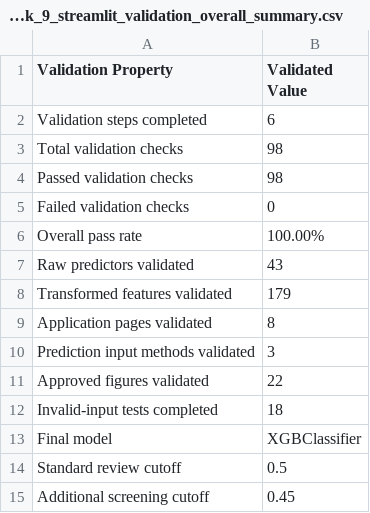
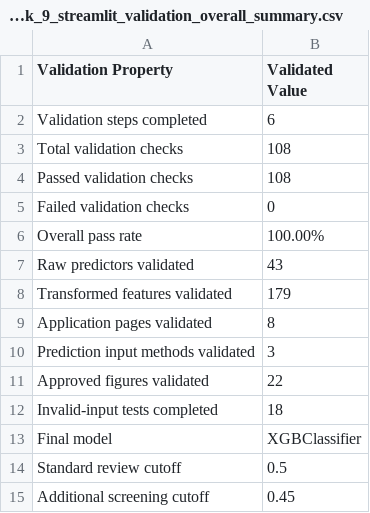
Before and after one commit to PradhyumnaD/hospital-readmission-risk-prediction, a CSV file: outputs/metrics/notebook_9_streamlit_validation_overall_summary.csv, drawn as a sheet.

```diff
--- a/outputs/metrics/notebook_9_streamlit_validation_overall_summary.csv
+++ b/outputs/metrics/notebook_9_streamlit_validation_overall_summary.csv
@@ -2,4 +2,4 @@ Validation Property,Validated Value
 Validation steps completed,6
-Total validation checks,98
-Passed validation checks,98
+Total validation checks,108
+Passed validation checks,108
 Failed validation checks,0
```
Also changed, not shown: outputs/metrics/notebook_9_streamlit_validation_checks.csv, outputs/metrics/notebook_9_streamlit_validation_step_summary.csv, 5 other files.
